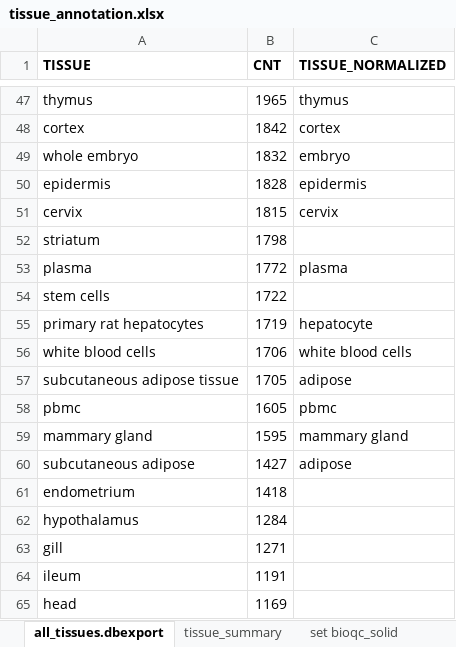
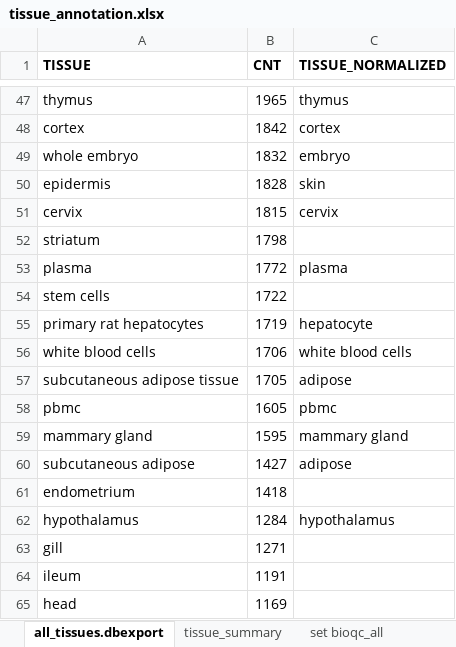
Before and after one commit to grst/BioQC_GEO_analysis, an Excel workbook: manual_annotation/tissue_annotation.xlsx, sheet all_tissues.dbexport, drawn as a sheet; only a part is shown, gaps mark what is left out; values as stored, in another font and other column widths than the file's, no borders; the diff names each change by its address in the sheet, - before the commit and + after, or states it on an @@ line.

Commit message:
re-annotate tissue sets.
Moving to new format for tissue set anntoation supporting multiple
tissues per signature.
Use excel data validation properly.

```diff
--- a/manual_annotation/tissue_annotation.xlsx (sheet all_tissues.dbexport)
+++ b/manual_annotation/tissue_annotation.xlsx (sheet all_tissues.dbexport)
-sheet tab: set bioqc_solid
+sheet tab: set bioqc_all
-C50 (TISSUE_NORMALIZED): epidermis
+C50 (TISSUE_NORMALIZED): skin
-C62 (TISSUE_NORMALIZED): (empty)
+C62 (TISSUE_NORMALIZED): hypothalamus
```
Also changed, not shown: sheet tissue_set_summary, sheet set gtex_solid, sheet set gtex_all, sheet tissue_summary, other sheet tabs.
